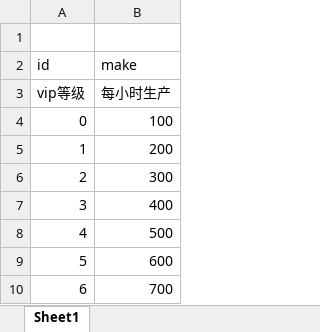
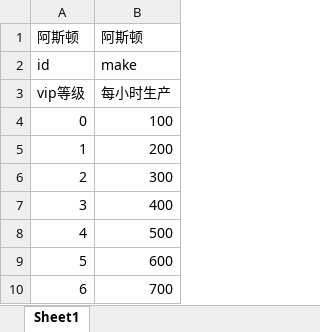
Before and after one commit to yipp/x1, an Excel workbook: src/main/resources/excel/moneyTreeTable_org.x1.logic.moneytree.data.MoneyTreeTable.xlsx, sheet Sheet1, drawn as a sheet; values as stored, in another font and other column widths than the file's, no borders; the diff names each change by its address in the sheet, - before the commit and + after, or states it on an @@ line.

```diff
--- a/src/main/resources/excel/moneyTreeTable_org.x1.logic.moneytree.data.MoneyTreeTable.xlsx (sheet Sheet1)
+++ b/src/main/resources/excel/moneyTreeTable_org.x1.logic.moneytree.data.MoneyTreeTable.xlsx (sheet Sheet1)
-row 1: (empty)
+row 1: 阿斯顿 | 阿斯顿
```
Also changed, not shown: src/main/resources/excel/vipTable_org.x1.logic.vip.data.VipTable.xlsx, 57 other files.
